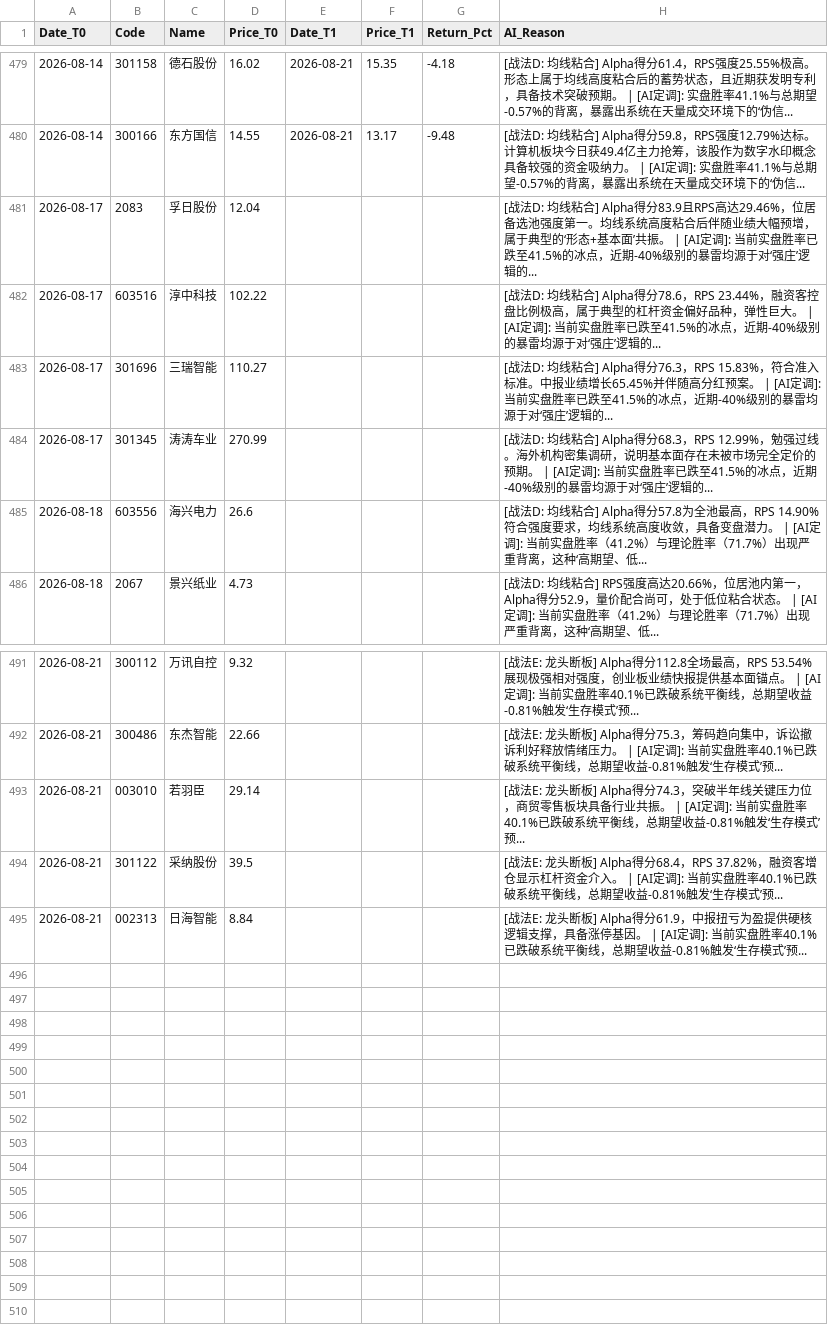
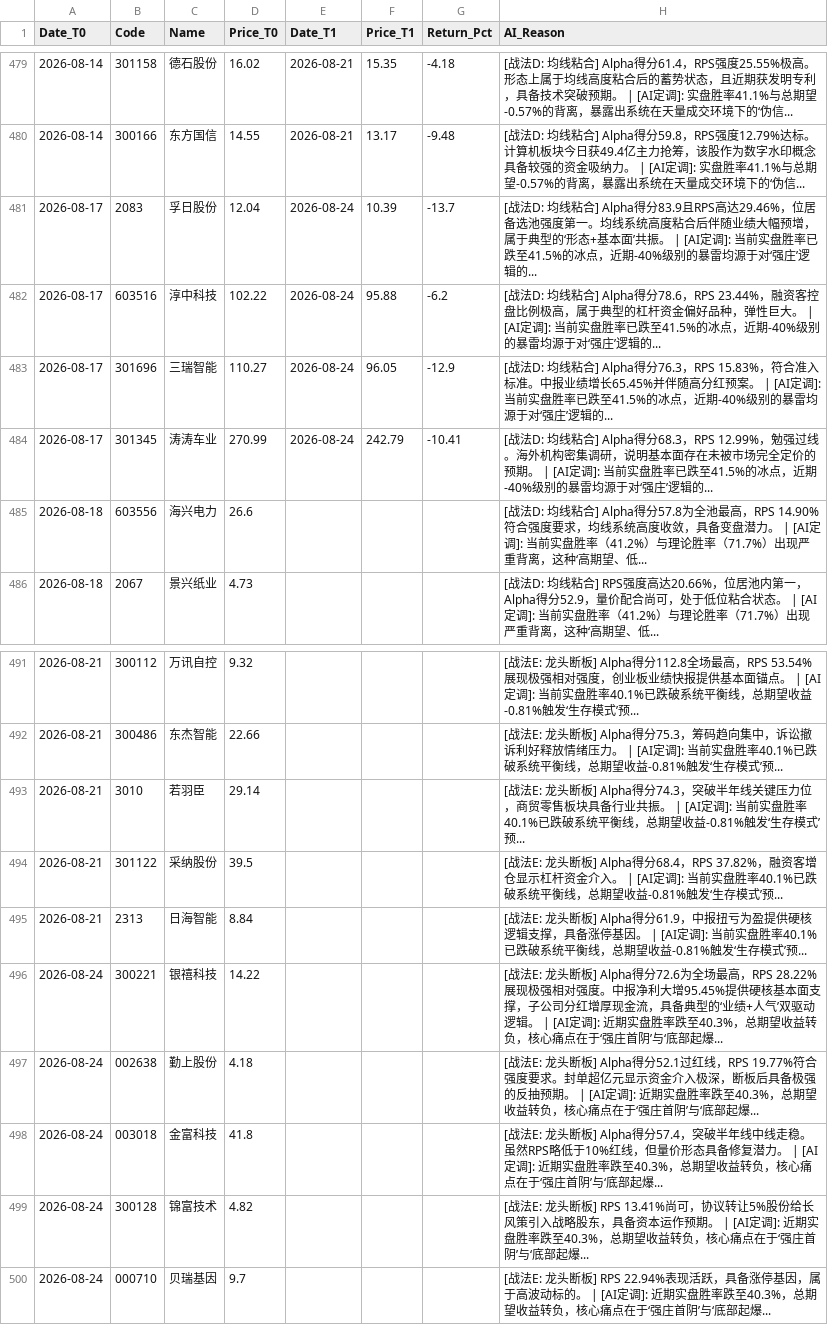
Before and after one commit to yiguangxue-gif/daily_stock_analysis, a CSV file: data/screener_history.csv, drawn as a sheet; only a part is shown, gaps mark what is left out.

```diff
--- a/data/screener_history.csv
+++ b/data/screener_history.csv
@@ -480,6 +480,6 @@ Date_T0,Code,Name,Price_T0,Date_T1,Price_T1,Return_Pct,AI_Reason
 2026-08-14,300166,东方国信,14.55,2026-08-21,13.17,-9.48,[战法D: 均线粘合]  Alpha得分59.8，RPS强度12.79%达标。计算机板块今日获49.4亿主力抢筹，该股作为数字水印概念具备较强的资金吸纳力。 | [AI定调]: 实盘胜率41.1%与总期望-0.57%的背离，暴露出系统在天量成交环境下的‘伪信...
-2026-08-17,2083,孚日股份,12.04,,,,[战法D: 均线粘合]  Alpha得分83.9且RPS高达29.46%，位居备选池强度第一。均线系统高度粘合后伴随业绩大幅预增，属于典型的‘形态+基本面’共振。 | [AI定调]: 当前实盘胜率已跌至41.5%的冰点，近期-40%级别的暴雷均源于对‘强庄’逻辑的...
-2026-08-17,603516,淳中科技,102.22,,,,[战法D: 均线粘合]  Alpha得分78.6，RPS 23.44%，融资客控盘比例极高，属于典型的杠杆资金偏好品种，弹性巨大。 | [AI定调]: 当前实盘胜率已跌至41.5%的冰点，近期-40%级别的暴雷均源于对‘强庄’逻辑的...
-2026-08-17,301696,三瑞智能,110.27,,,,[战法D: 均线粘合]  Alpha得分76.3，RPS 15.83%，符合准入标准。中报业绩增长65.45%并伴随高分红预案。 | [AI定调]: 当前实盘胜率已跌至41.5%的冰点，近期-40%级别的暴雷均源于对‘强庄’逻辑的...
-2026-08-17,301345,涛涛车业,270.99,,,,[战法D: 均线粘合]  Alpha得分68.3，RPS 12.99%，勉强过线。海外机构密集调研，说明基本面存在未被市场完全定价的预期。 | [AI定调]: 当前实盘胜率已跌至41.5%的冰点，近期-40%级别的暴雷均源于对‘强庄’逻辑的...
+2026-08-17,2083,孚日股份,12.04,2026-08-24,10.39,-13.7,[战法D: 均线粘合]  Alpha得分83.9且RPS高达29.46%，位居备选池强度第一。均线系统高度粘合后伴随业绩大幅预增，属于典型的‘形态+基本面’共振。 | [AI定调]: 当前实盘胜率已跌至41.5%的冰点，近期-40%级别的暴雷均源于对‘强庄’逻辑的...
+2026-08-17,603516,淳中科技,102.22,2026-08-24,95.88,-6.2,[战法D: 均线粘合]  Alpha得分78.6，RPS 23.44%，融资客控盘比例极高，属于典型的杠杆资金偏好品种，弹性巨大。 | [AI定调]: 当前实盘胜率已跌至41.5%的冰点，近期-40%级别的暴雷均源于对‘强庄’逻辑的...
+2026-08-17,301696,三瑞智能,110.27,2026-08-24,96.05,-12.9,[战法D: 均线粘合]  Alpha得分76.3，RPS 15.83%，符合准入标准。中报业绩增长65.45%并伴随高分红预案。 | [AI定调]: 当前实盘胜率已跌至41.5%的冰点，近期-40%级别的暴雷均源于对‘强庄’逻辑的...
+2026-08-17,301345,涛涛车业,270.99,2026-08-24,242.79,-10.41,[战法D: 均线粘合]  Alpha得分68.3，RPS 12.99%，勉强过线。海外机构密集调研，说明基本面存在未被市场完全定价的预期。 | [AI定调]: 当前实盘胜率已跌至41.5%的冰点，近期-40%级别的暴雷均源于对‘强庄’逻辑的...
 2026-08-18,603556,海兴电力,26.6,,,,[战法D: 均线粘合]  Alpha得分57.8为全池最高，RPS 14.90%符合强度要求，均线系统高度收敛，具备变盘潜力。 | [AI定调]: 当前实盘胜率（41.2%）与理论胜率（71.7%）出现严重背离，这种‘高期望、低...
@@ -492,4 +492,9 @@ Date_T0,Code,Name,Price_T0,Date_T1,Price_T1,Return_Pct,AI_Reason
 2026-08-21,300486,东杰智能,22.66,,,,[战法E: 龙头断板]  Alpha得分75.3，筹码趋向集中，诉讼撤诉利好释放情绪压力。 | [AI定调]: 当前实盘胜率40.1%已跌破系统平衡线，总期望收益-0.81%触发‘生存模式’预...
-2026-08-21,003010,若羽臣,29.14,,,,[战法E: 龙头断板]  Alpha得分74.3，突破半年线关键压力位，商贸零售板块具备行业共振。 | [AI定调]: 当前实盘胜率40.1%已跌破系统平衡线，总期望收益-0.81%触发‘生存模式’预...
+2026-08-21,3010,若羽臣,29.14,,,,[战法E: 龙头断板]  Alpha得分74.3，突破半年线关键压力位，商贸零售板块具备行业共振。 | [AI定调]: 当前实盘胜率40.1%已跌破系统平衡线，总期望收益-0.81%触发‘生存模式’预...
 2026-08-21,301122,采纳股份,39.5,,,,[战法E: 龙头断板]  Alpha得分68.4，RPS 37.82%，融资客增仓显示杠杆资金介入。 | [AI定调]: 当前实盘胜率40.1%已跌破系统平衡线，总期望收益-0.81%触发‘生存模式’预...
-2026-08-21,002313,日海智能,8.84,,,,[战法E: 龙头断板]  Alpha得分61.9，中报扭亏为盈提供硬核逻辑支撑，具备涨停基因。 | [AI定调]: 当前实盘胜率40.1%已跌破系统平衡线，总期望收益-0.81%触发‘生存模式’预...
+2026-08-21,2313,日海智能,8.84,,,,[战法E: 龙头断板]  Alpha得分61.9，中报扭亏为盈提供硬核逻辑支撑，具备涨停基因。 | [AI定调]: 当前实盘胜率40.1%已跌破系统平衡线，总期望收益-0.81%触发‘生存模式’预...
+2026-08-24,300221,银禧科技,14.22,,,,[战法E: 龙头断板]  Alpha得分72.6为全场最高，RPS 28.22%展现极强相对强度。中报净利大增95.45%提供硬核基本面支撑，子公司分红增厚现金流，具备典型的‘业绩+人气’双驱动逻辑。 | [AI定调]: 近期实盘胜率跌至40.3%，总期望收益转负，核心痛点在于‘强庄首阴’与‘底部起爆...
+2026-08-24,002638,勤上股份,4.18,,,,[战法E: 龙头断板]  Alpha得分52.1过红线，RPS 19.77%符合强度要求。封单超亿元显示资金介入极深，断板后具备极强的反抽预期。 | [AI定调]: 近期实盘胜率跌至40.3%，总期望收益转负，核心痛点在于‘强庄首阴’与‘底部起爆...
+2026-08-24,003018,金富科技,41.8,,,,[战法E: 龙头断板]  Alpha得分57.4，突破半年线中线走稳。虽然RPS略低于10%红线，但量价形态具备修复潜力。 | [AI定调]: 近期实盘胜率跌至40.3%，总期望收益转负，核心痛点在于‘强庄首阴’与‘底部起爆...
+2026-08-24,300128,锦富技术,4.82,,,,[战法E: 龙头断板]  RPS 13.41%尚可，协议转让5%股份给长风策引入战略股东，具备资本运作预期。 | [AI定调]: 近期实盘胜率跌至40.3%，总期望收益转负，核心痛点在于‘强庄首阴’与‘底部起爆...
+2026-08-24,000710,贝瑞基因,9.7,,,,[战法E: 龙头断板]  RPS 22.94%表现活跃，具备涨停基因，属于高波动标的。 | [AI定调]: 近期实盘胜率跌至40.3%，总期望收益转负，核心痛点在于‘强庄首阴’与‘底部起爆...
```
Also changed, not shown: 1 other file.
